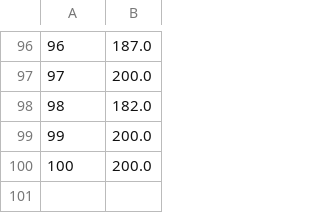
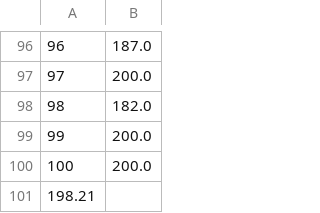
Before and after one commit to wanglolly/DeepLearningLab06_DQN_Cartpole, a CSV file: DQN_eval2.csv, drawn as a sheet; only a part is shown, gaps mark what is left out.

```diff
--- a/DQN_eval2.csv
+++ b/DQN_eval2.csv
@@ -100 +100,2 @@
 100,200.0
+198.21
```
Also changed, not shown: 1 other file.
